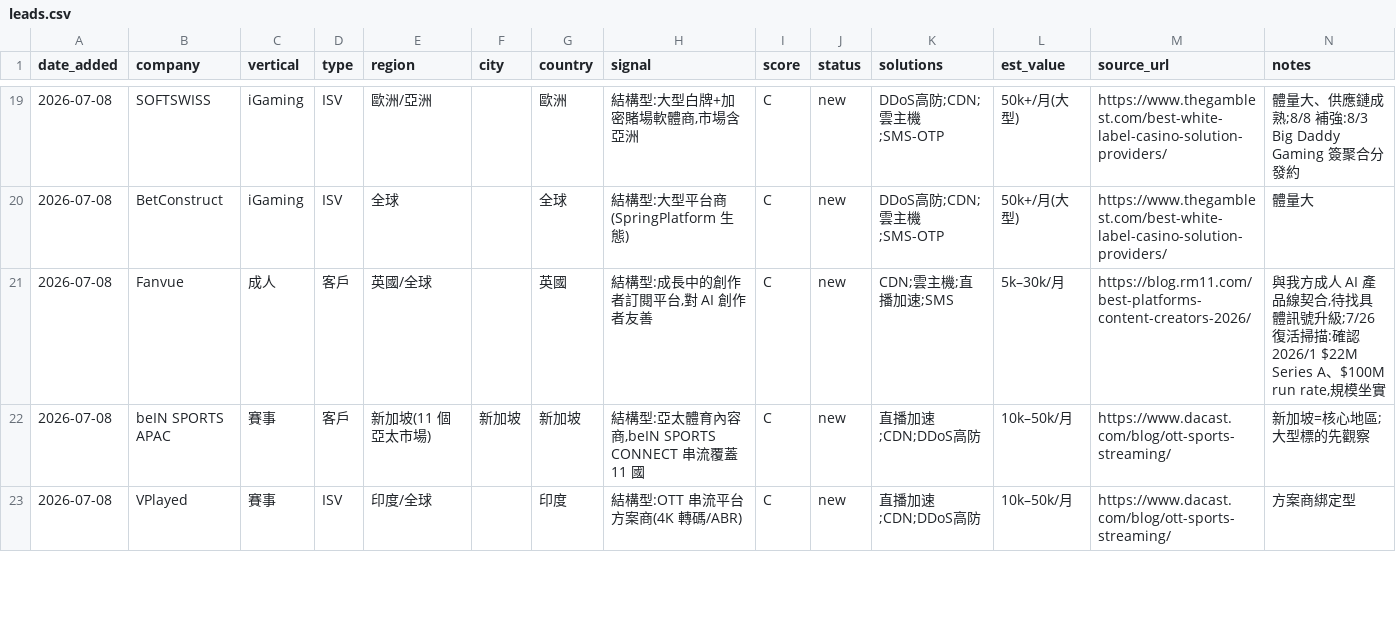
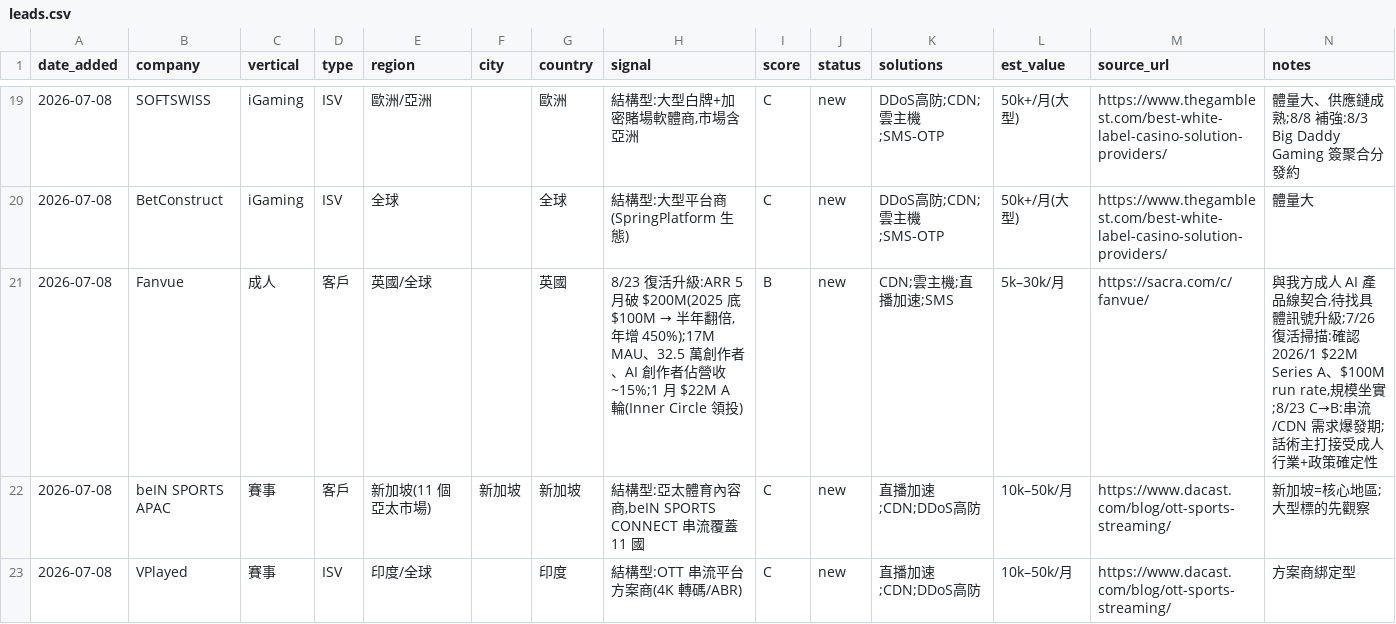
Before and after one commit to michael80321/AIBD, a CSV file: leads/leads.csv, drawn as a sheet; only a part is shown, gaps mark what is left out.

```diff
--- a/leads/leads.csv
+++ b/leads/leads.csv
@@ -20,3 +20,3 @@ date_added,company,vertical,type,region,city,country,signal,score,status,solutio
 2026-07-08,BetConstruct,iGaming,ISV,全球,,全球,結構型:大型平台商(SpringPlatform 生態),C,new,DDoS高防;CDN;雲主機;SMS-OTP,50k+/月(大型),https://www.thegamblest.com/best-white-label-casino-solution-providers/,體量大
-2026-07-08,Fanvue,成人,客戶,英國/全球,,英國,"結構型:成長中的創作者訂閱平台,對 AI 創作者友善",C,new,CDN;雲主機;直播加速;SMS,5k–30k/月,https://blog.rm11.com/best-platforms-content-creators-2026/,"與我方成人 AI 產品線契合,待找具體訊號升級;7/26 復活掃描:確認 2026/1 $22M Series A、$100M run rate,規模坐實"
+2026-07-08,Fanvue,成人,客戶,英國/全球,,英國,"8/23 復活升級:ARR 5 月破 $200M(2025 底 $100M → 半年翻倍,年增 450%);17M MAU、32.5 萬創作者、AI 創作者佔營收 ~15%;1 月 $22M A 輪(Inner Circle 領投)",B,new,CDN;雲主機;直播加速;SMS,5k–30k/月,https://sacra.com/c/fanvue/,"與我方成人 AI 產品線契合,待找具體訊號升級;7/26 復活掃描:確認 2026/1 $22M Series A、$100M run rate,規模坐實;8/23 C→B:串流/CDN 需求爆發期;話術主打接受成人行業+政策確定性"
 2026-07-08,beIN SPORTS APAC,賽事,客戶,新加坡(11 個亞太市場),新加坡,新加坡,"結構型:亞太體育內容商,beIN SPORTS CONNECT 串流覆蓋 11 國",C,new,直播加速;CDN;DDoS高防,10k–50k/月,https://www.dacast.com/blog/ott-sports-streaming/,新加坡=核心地區;大型標的先觀察
```
Also changed, not shown: 5 other files.
